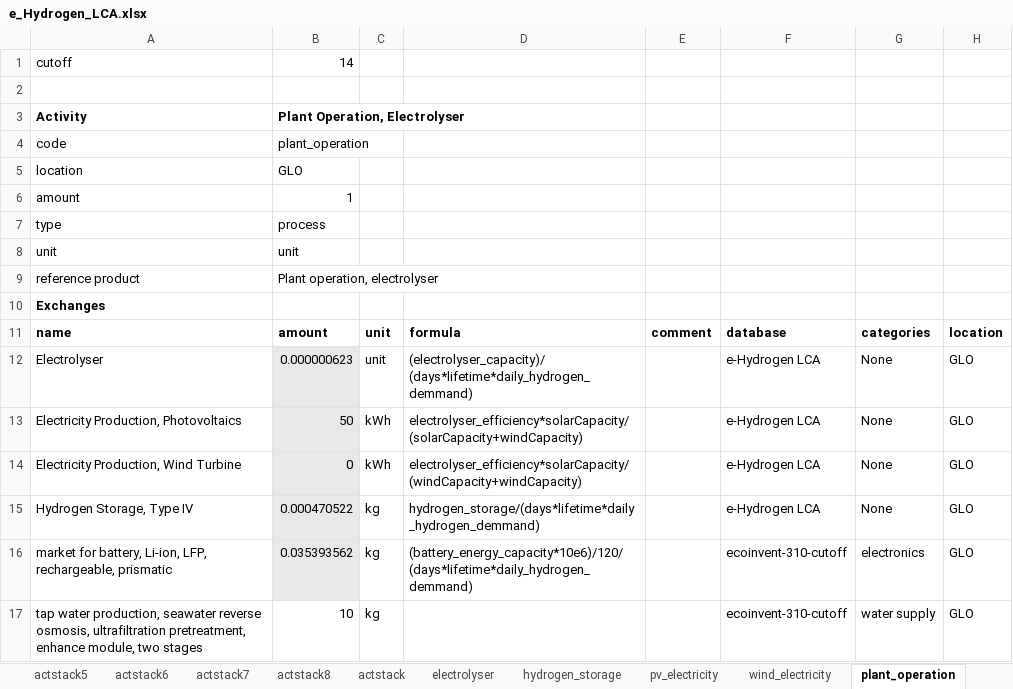
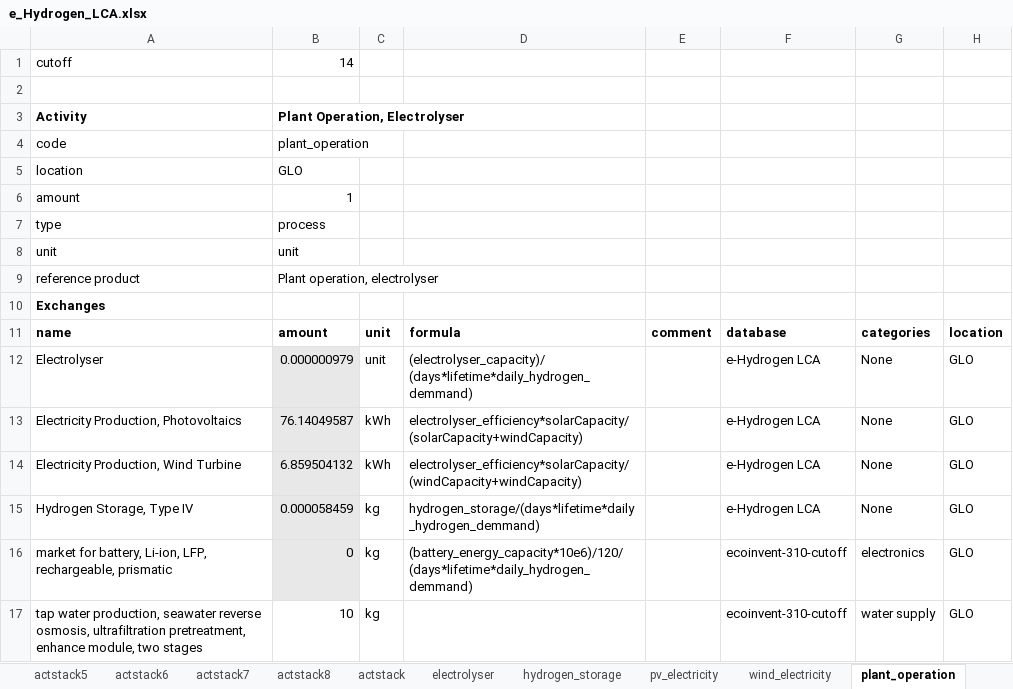
Before and after one commit to HolkanVS/e-Hydrogen-Cost-Optimizer, an Excel workbook: modelInputs/e_Hydrogen_LCA.xlsx, sheet plant_operation, drawn as a sheet; only a part is shown; values as stored, in another font and other column widths than the file's, no borders; the diff names each change by its address in the sheet, - before the commit and + after, or states it on an @@ line.

```diff
--- a/modelInputs/e_Hydrogen_LCA.xlsx (sheet plant_operation)
+++ b/modelInputs/e_Hydrogen_LCA.xlsx (sheet plant_operation)
-B12: 0.000000623
+B12: 0.000000979
-B13: 50
+B13: 76.14049587
-B14: 0
+B14: 6.859504132
-B15: 0.000470522
+B15: 0.000058459
-B16: 0.035393562
+B16: 0
```
Also changed, not shown: sheet wind_electricity, sheet pv_electricity, sheet hydrogen_storage, charts or pictures, modelOutputs/results.xlsx, 16 other files.
